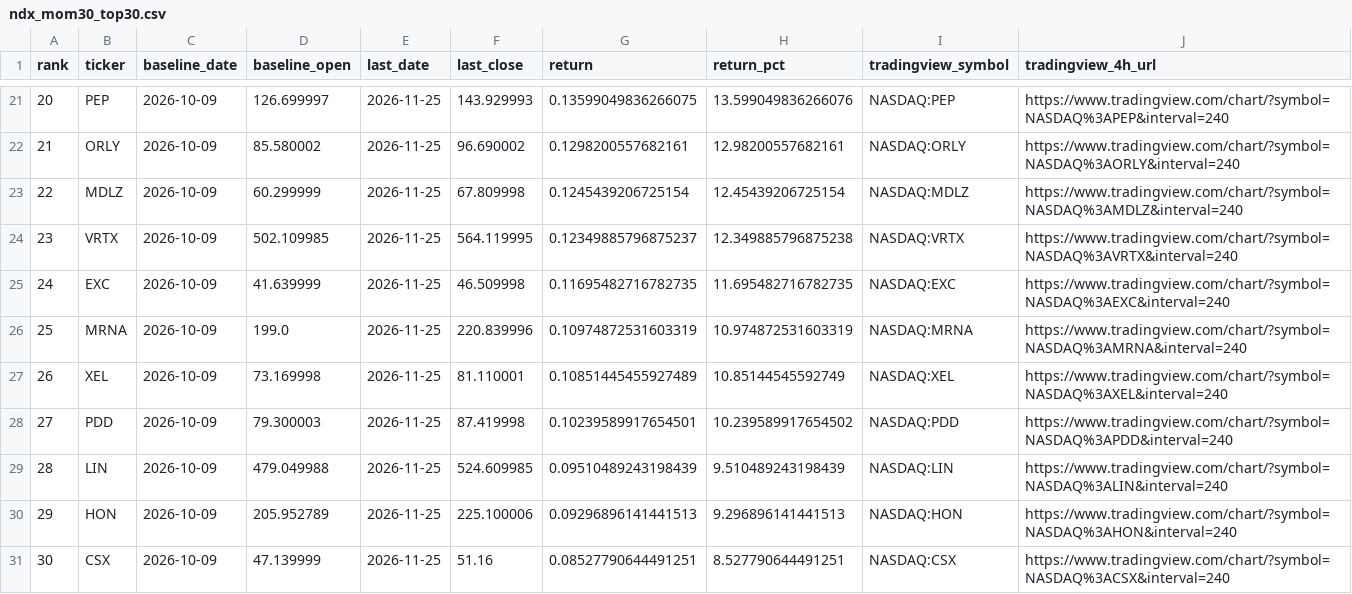
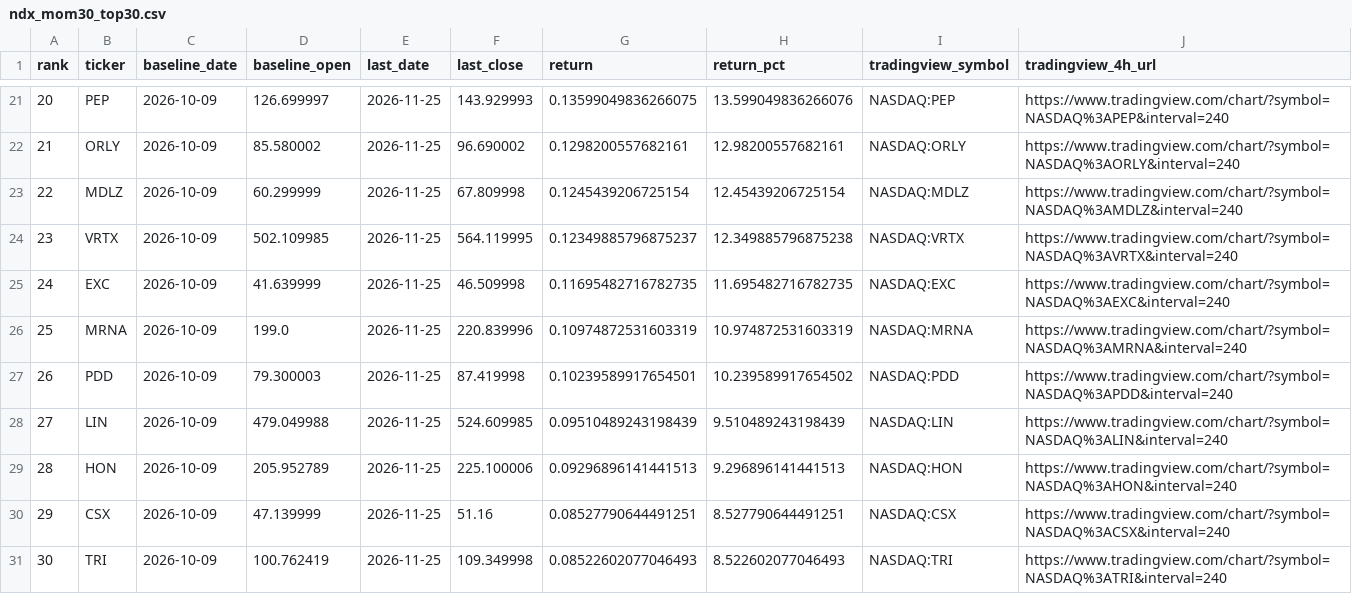
Before and after one commit to lilei785449/ndx-mom30-site, a CSV file: data/ndx_mom30_top30.csv, drawn as a sheet; only a part is shown, gaps mark what is left out; removed rows and columns are numbered as before the commit, all else as after; the diff names each change by its address in the sheet, - before the commit and + after, or states it on an @@ line.

```diff
--- a/data/ndx_mom30_top30.csv
+++ b/data/ndx_mom30_top30.csv
-row 27: 26 | XEL | 2026-10-09 | 73.169998 | 2026-11-25 | 81.110001 | 0.10851445455927489 | 10.85144545592749 | NASDAQ:XEL | https://www.tradingview.com/chart/?symbol=NASDAQ%3AXEL&interval=240
@@ column A (rank) renumbered between rows 27 and 30 @@
+row 31: 30 | TRI | 2026-10-09 | 100.762419 | 2026-11-25 | 109.349998 | 0.08522602077046493 | 8.522602077046493 | NASDAQ:TRI | https://www.tradingview.com/chart/?symbol=NASDAQ%3ATRI&interval=240
```
Also changed, not shown: data/ndx_mom30_all.csv, 1 other file.
